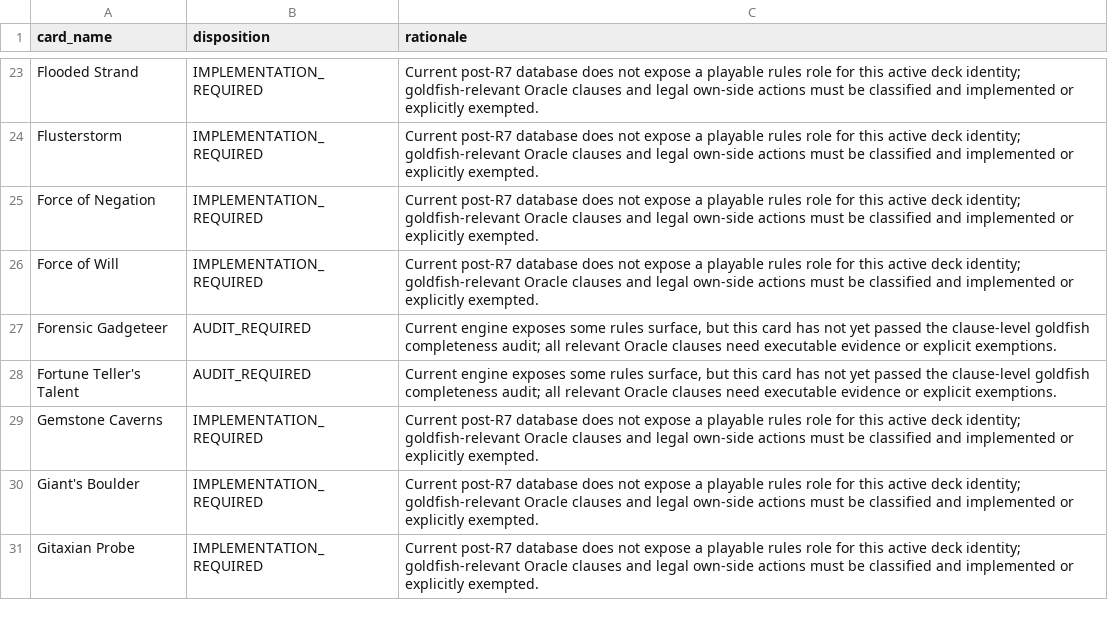
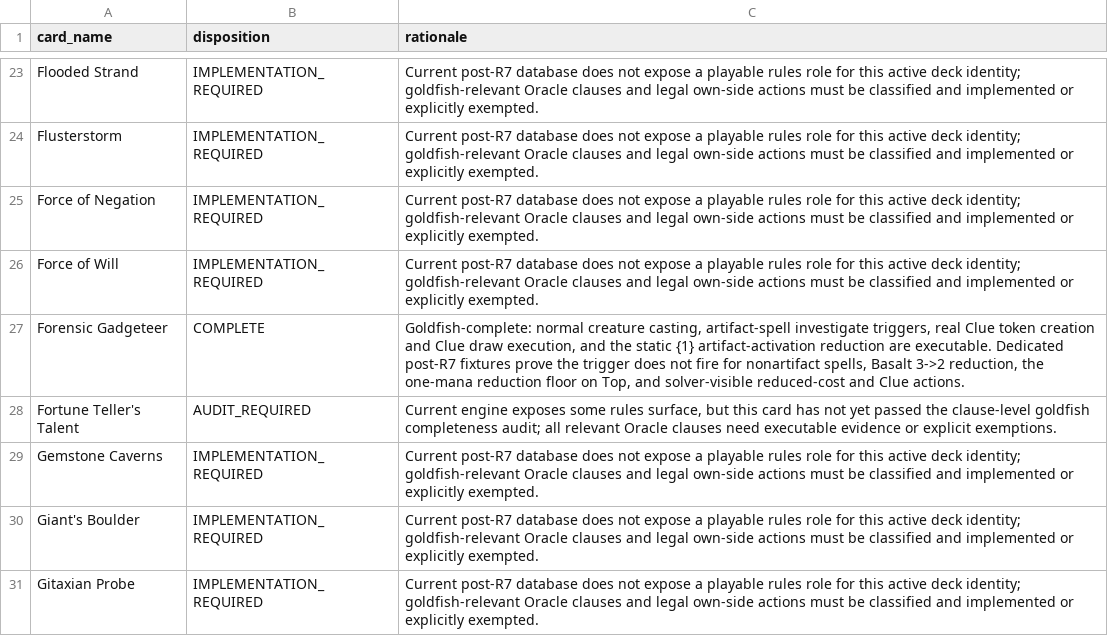
Before and after one commit to herschelruskin/urza-state-solver, a TSV file: rust/data/goldfish_model_gate.v1.tsv, drawn as a sheet; only a part is shown, gaps mark what is left out.

```diff
--- a/rust/data/goldfish_model_gate.v1.tsv
+++ b/rust/data/goldfish_model_gate.v1.tsv
@@ -26,3 +26,3 @@ Force of Negation	IMPLEMENTATION_REQUIRED	Current post-R7 database does not expo
 Force of Will	IMPLEMENTATION_REQUIRED	Current post-R7 database does not expose a playable rules role for this active deck identity; goldfish-relevant Oracle clauses and legal own-side actions must be classified and implemented or explicitly exempted.
-Forensic Gadgeteer	AUDIT_REQUIRED	Current engine exposes some rules surface, but this card has not yet passed the clause-level goldfish completeness audit; all relevant Oracle clauses need executable evidence or explicit exemptions.
+Forensic Gadgeteer	COMPLETE	Goldfish-complete: normal creature casting, artifact-spell investigate triggers, real Clue token creation and Clue draw execution, and the static {1} artifact-activation reduction are executable. Dedicated post-R7 fixtures prove the trigger does not fire for nonartifact spells, Basalt 3->2 reduction, the one-mana reduction floor on Top, and solver-visible reduced-cost and Clue actions.
 Fortune Teller's Talent	AUDIT_REQUIRED	Current engine exposes some rules surface, but this card has not yet passed the clause-level goldfish completeness audit; all relevant Oracle clauses need executable evidence or explicit exemptions.
```
Also changed, not shown: 4 other files.
